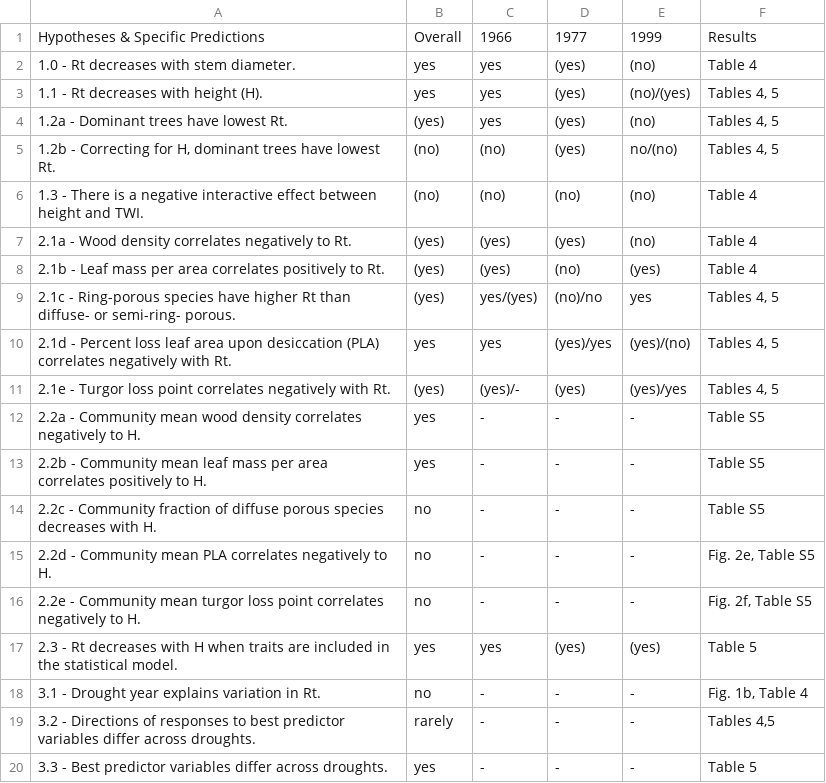
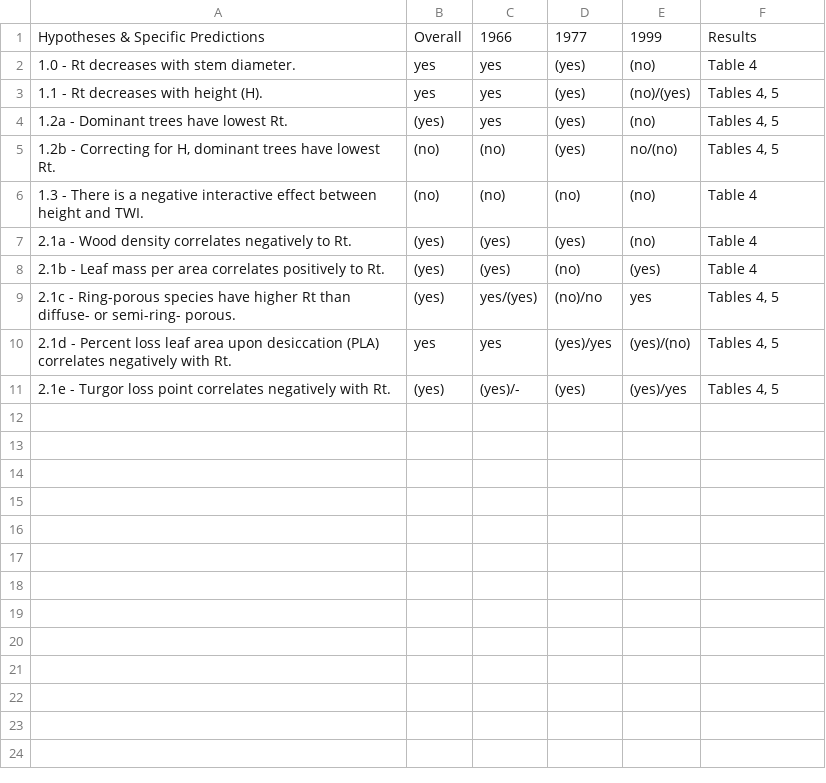
Before and after one commit to SCBI-ForestGEO/McGregor_climate-sensitivity-variation, a CSV file: manuscript/tables_figures/table1_hypothesis_table.csv, drawn as a sheet; the diff names each change by its address in the sheet, - before the commit and + after, or states it on an @@ line.

Commit message:
removed H2.2, 2.3, 3.1, 3.2, 3.3 from Table 1
issue #67

```diff
--- a/manuscript/tables_figures/table1_hypothesis_table.csv
+++ b/manuscript/tables_figures/table1_hypothesis_table.csv
-row 12: 2.2a - Community mean wood density correlates negatively to H. | yes | - | - | - | Table S5
-row 13: 2.2b - Community mean leaf mass per area correlates positively to H. | yes | - | - | - | Table S5
-row 14: 2.2c - Community fraction of diffuse porous species decreases with H. | no | - | - | - | Table S5
-row 15: 2.2d - Community mean PLA correlates negatively to H. | no | - | - | - | Fig. 2e, Table S5
-row 16: 2.2e - Community mean turgor loss point correlates negatively to H. | no | - | - | - | Fig. 2f, Table S5
-row 17: 2.3 - Rt decreases with H when traits are included in the statistical model. | yes | yes | (yes) | (yes) | Table 5
-row 18: 3.1 - Drought year explains variation in Rt. | no | - | - | - | Fig. 1b, Table 4
-row 19: 3.2 - Directions of responses to best predictor variables differ across droughts. | rarely | - | - | - | Tables 4,5
-row 20: 3.3 - Best predictor variables differ across droughts. | yes | - | - | - | Table 5
```
Also changed, not shown: 3 other files.
